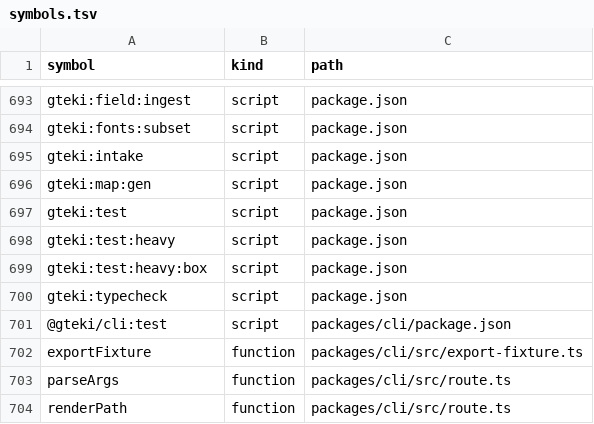
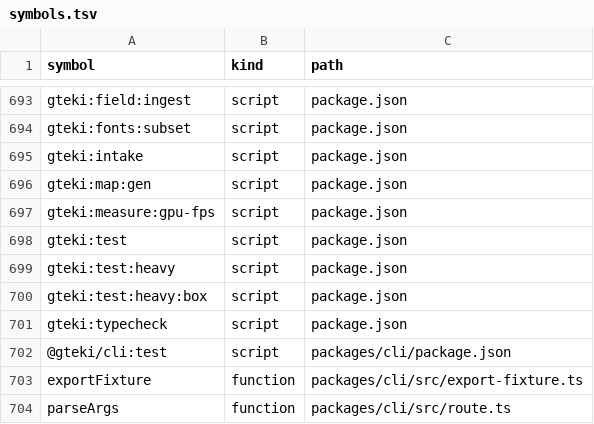
Before and after one commit to nurockplayer/gteki, a TSV file: docs/map/symbols.tsv, drawn as a sheet; only a part is shown, gaps mark what is left out; the shorter side is filled out with more unchanged rows.

Commit message:
feat(qa): measure J12 whole-walk frame rate on host GPU

```diff
--- a/docs/map/symbols.tsv
+++ b/docs/map/symbols.tsv
@@ -696,2 +696,3 @@ gteki:intake	script	package.json
 gteki:map:gen	script	package.json
+gteki:measure:gpu-fps	script	package.json
 gteki:test	script	package.json
```
Also changed, not shown: 5 other files.
